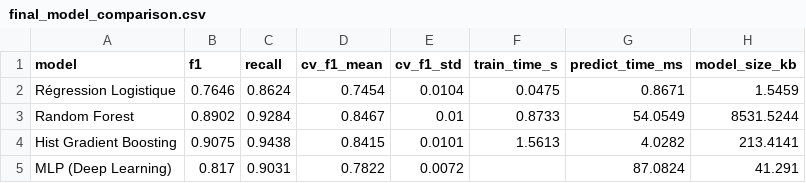
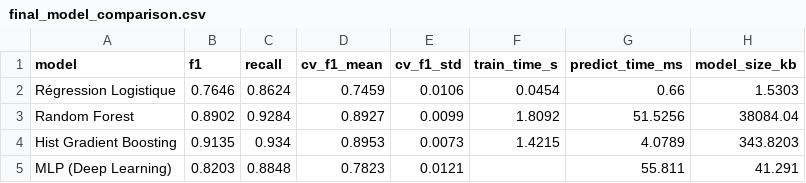
Before and after one commit to zuzugli/projet-maintenance-predictive, a CSV file: outputs/results/final_model_comparison.csv, drawn as a sheet.

```diff
--- a/outputs/results/final_model_comparison.csv
+++ b/outputs/results/final_model_comparison.csv
@@ -1,5 +1,5 @@
 model,f1,recall,cv_f1_mean,cv_f1_std,train_time_s,predict_time_ms,model_size_kb
-Régression Logistique,0.7646,0.8624,0.7454,0.0104,0.0475,0.8671,1.5459
-Random Forest,0.8902,0.9284,0.8467,0.01,0.8733,54.0549,8531.5244
-Hist Gradient Boosting,0.9075,0.9438,0.8415,0.0101,1.5613,4.0282,213.4141
-MLP (Deep Learning),0.817,0.9031,0.7822,0.0072,,87.0824,41.291
+Régression Logistique,0.7646,0.8624,0.7459,0.0106,0.0454,0.66,1.5303
+Random Forest,0.8902,0.9284,0.8927,0.0099,1.8092,51.5256,38084.04
+Hist Gradient Boosting,0.9135,0.934,0.8953,0.0073,1.4215,4.0789,343.8203
+MLP (Deep Learning),0.8203,0.8848,0.7823,0.0121,,55.811,41.291
```
Also changed, not shown: data/processed/X_test.csv, outputs/results/final_test_metrics.csv, 16 other files.
